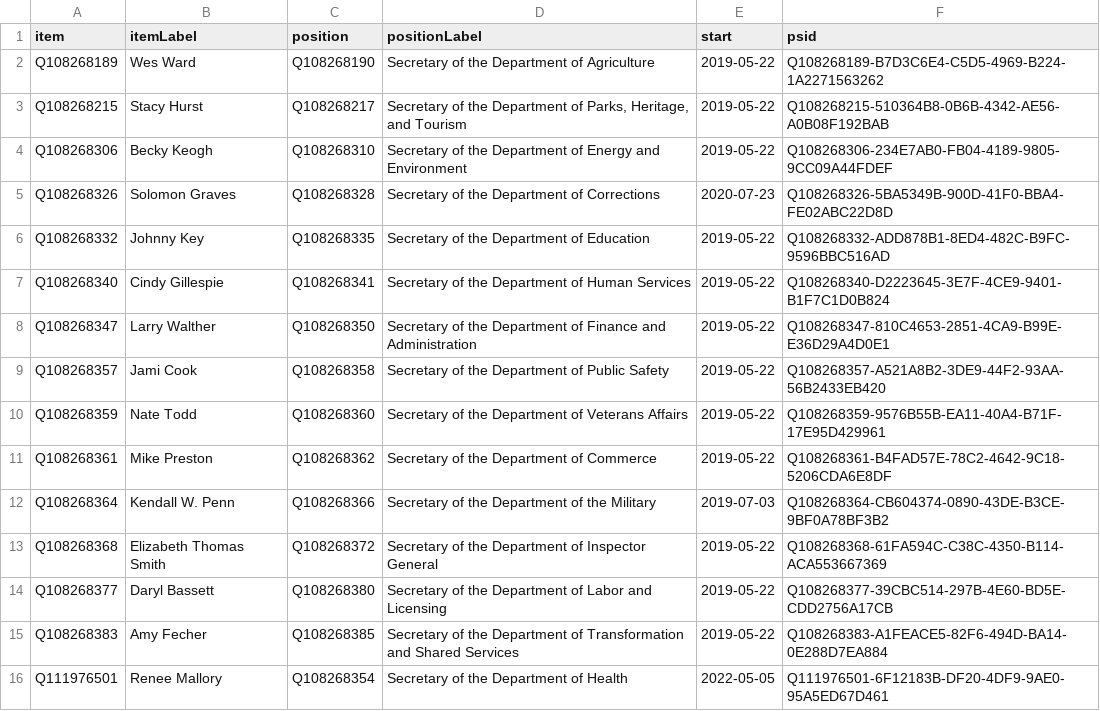
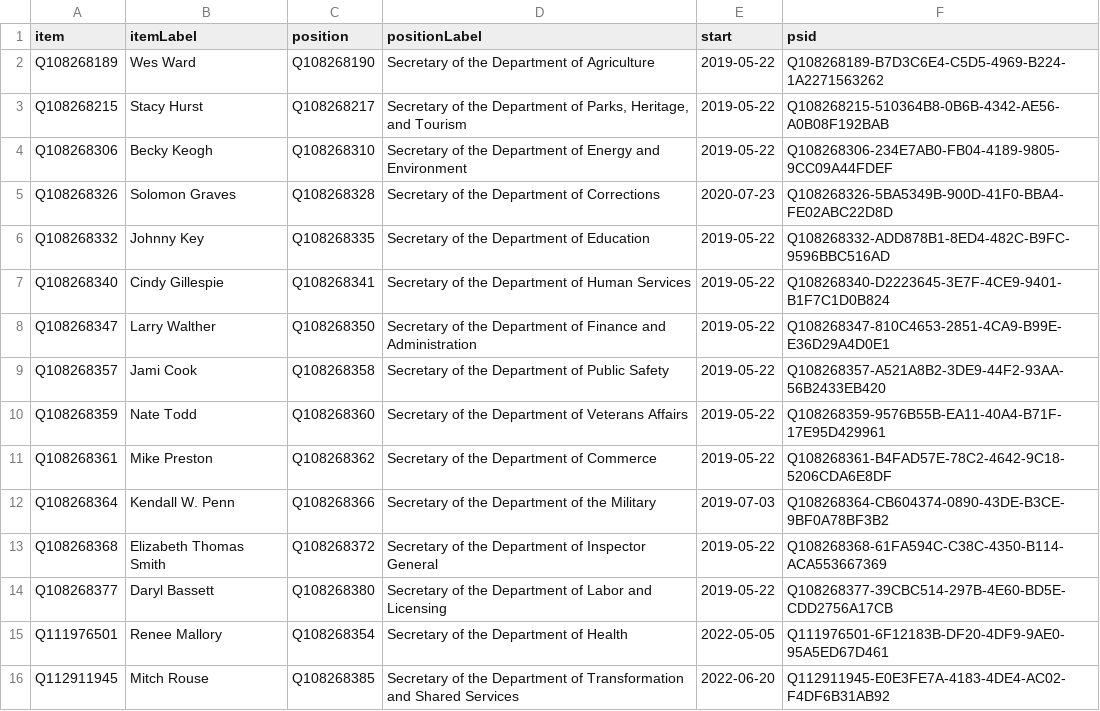
Before and after one commit to every-politician-scrapers/arkansas-cabinet, a CSV file: wikidata/results/current-cabinet.csv, drawn as a sheet.

Commit message:
Run SPARQL queries

```diff
--- a/wikidata/results/current-cabinet.csv
+++ b/wikidata/results/current-cabinet.csv
@@ -14,3 +14,3 @@ Q108268368,Elizabeth Thomas Smith,Q108268372,Secretary of the Department of Insp
 Q108268377,Daryl Bassett,Q108268380,Secretary of the Department of Labor and Licensing,2019-05-22,Q108268377-39CBC514-297B-4E60-BD5E-CDD2756A17CB
-Q108268383,Amy Fecher,Q108268385,Secretary of the Department of Transformation and Shared Services,2019-05-22,Q108268383-A1FEACE5-82F6-494D-BA14-0E288D7EA884
 Q111976501,Renee Mallory,Q108268354,Secretary of the Department of Health,2022-05-05,Q111976501-6F12183B-DF20-4DF9-9AE0-95A5ED67D461
+Q112911945,Mitch Rouse,Q108268385,Secretary of the Department of Transformation and Shared Services,2022-06-20,Q112911945-E0E3FE7A-4183-4DE4-AC02-F4DF6B31AB92
```
